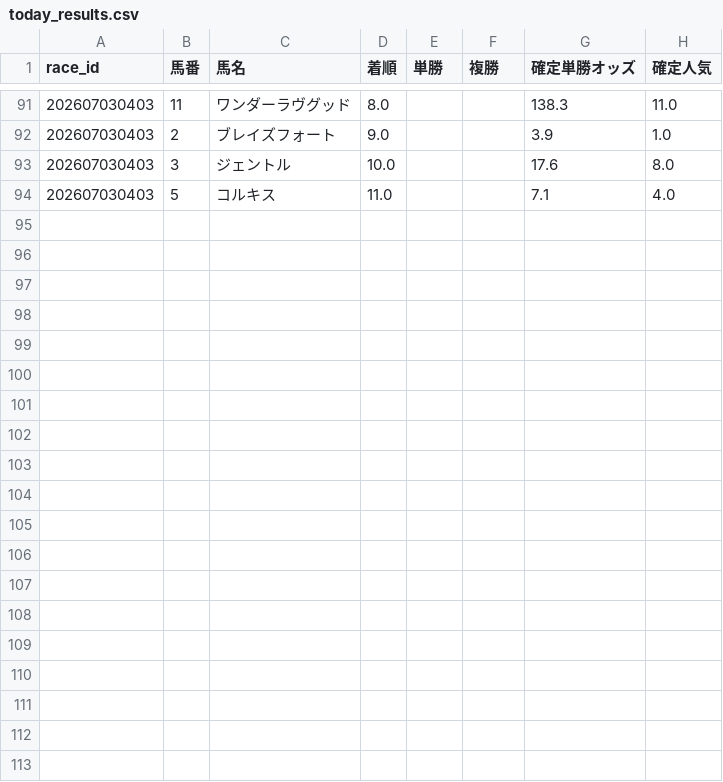
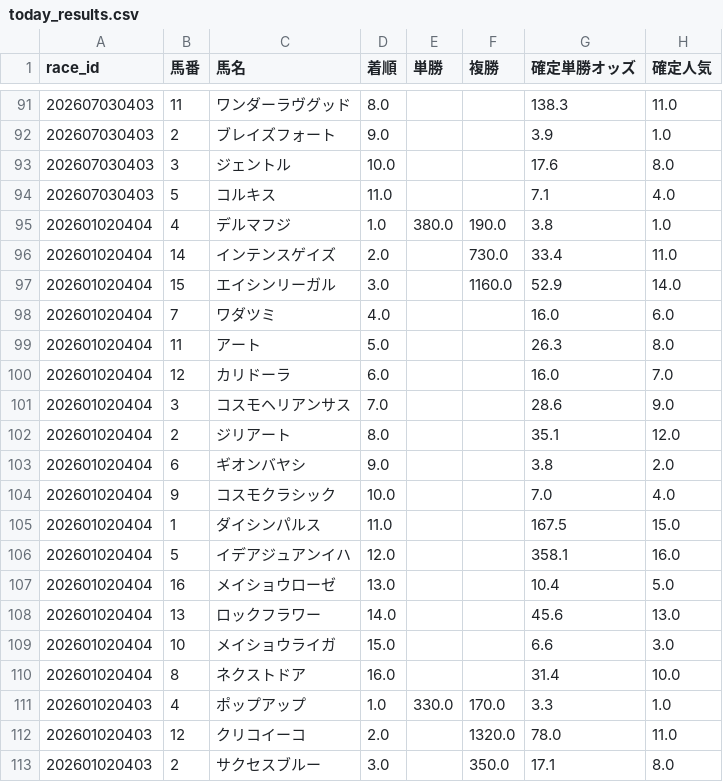
Before and after one commit to fu-ga306/keiba-ai, a CSV file: today_results.csv, drawn as a sheet; only a part is shown, gaps mark what is left out; the diff covers the shown part only.

```diff
--- a/today_results.csv
+++ b/today_results.csv
@@ -94 +94,20 @@
 202607030403,5,コルキス,11.0,,,7.1,4.0
+202601020404,4,デルマフジ,1.0,380.0,190.0,3.8,1.0
+202601020404,14,インテンスゲイズ,2.0,,730.0,33.4,11.0
+202601020404,15,エイシンリーガル,3.0,,1160.0,52.9,14.0
+202601020404,7,ワダツミ,4.0,,,16.0,6.0
+202601020404,11,アート,5.0,,,26.3,8.0
+202601020404,12,カリドーラ,6.0,,,16.0,7.0
+202601020404,3,コスモヘリアンサス,7.0,,,28.6,9.0
+202601020404,2,ジリアート,8.0,,,35.1,12.0
+202601020404,6,ギオンバヤシ,9.0,,,3.8,2.0
+202601020404,9,コスモクラシック,10.0,,,7.0,4.0
+202601020404,1,ダイシンパルス,11.0,,,167.5,15.0
+202601020404,5,イデアジュアンイハ,12.0,,,358.1,16.0
+202601020404,16,メイショウローゼ,13.0,,,10.4,5.0
+202601020404,13,ロックフラワー,14.0,,,45.6,13.0
+202601020404,10,メイショウライガ,15.0,,,6.6,3.0
+202601020404,8,ネクストドア,16.0,,,31.4,10.0
+202601020403,4,ポップアップ,1.0,330.0,170.0,3.3,1.0
+202601020403,12,クリコイーコ,2.0,,1320.0,78.0,11.0
+202601020403,2,サクセスブルー,3.0,,350.0,17.1,8.0
```
Also changed, not shown: 11 added rows elsewhere in this file, today_predictions.csv, 1 other file.
